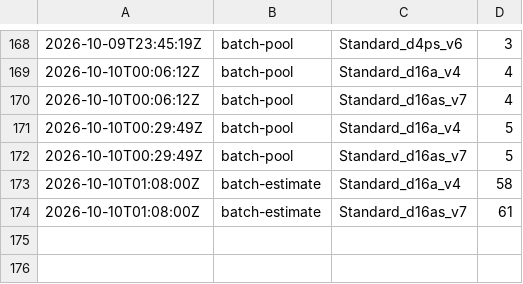
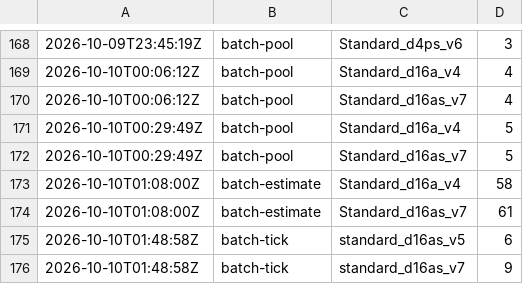
Before and after one commit to cauldnz/Primes, a CSV file: ispc-dev/results/cost-log.csv, drawn as a sheet; only a part is shown, gaps mark what is left out.

```diff
--- a/ispc-dev/results/cost-log.csv
+++ b/ispc-dev/results/cost-log.csv
@@ -174 +174,3 @@
 2026-10-10T01:08:00Z,batch-estimate,Standard_d16as_v7,61
+2026-10-10T01:48:58Z,batch-tick,standard_d16as_v5,6
+2026-10-10T01:48:58Z,batch-tick,standard_d16as_v7,9
```
Also changed, not shown: ispc-dev/results/hc/jobs.tsv, 7 other files.
